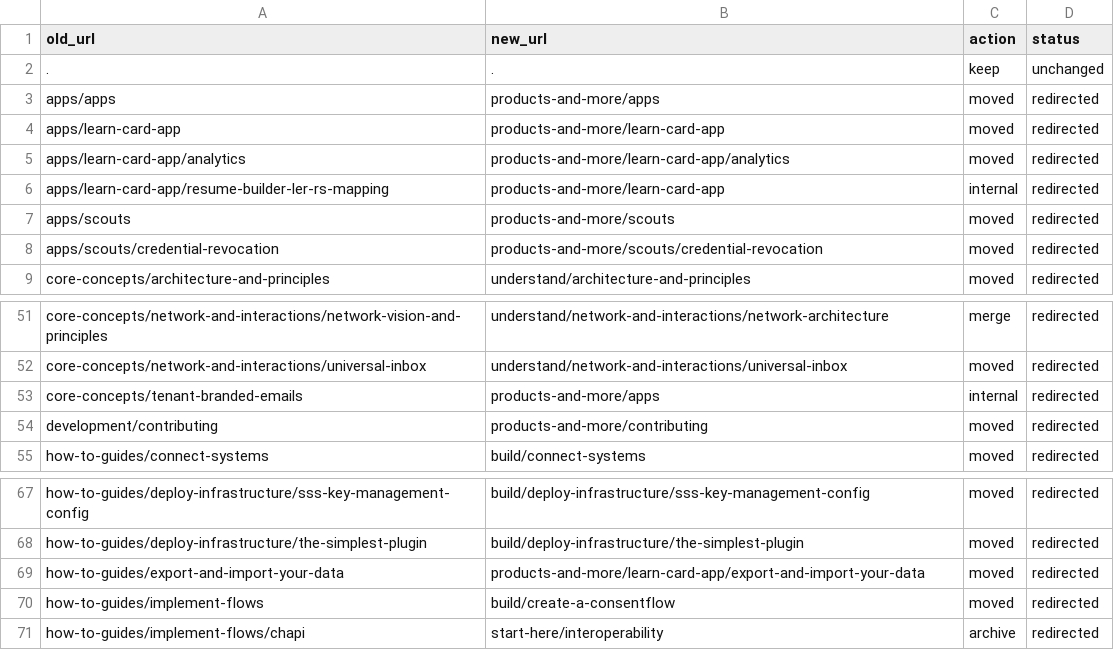
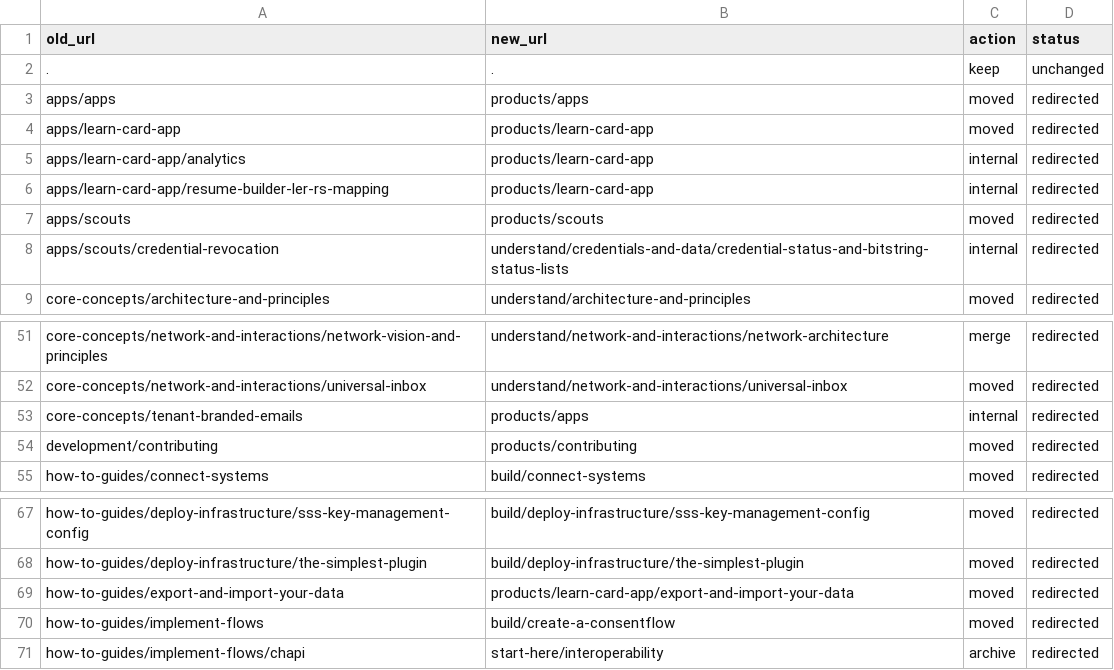
Before and after one commit to learningeconomy/LearnCard, a CSV file: scripts/docs-migration-map.csv, drawn as a sheet; only a part is shown, gaps mark what is left out.

Commit message:
docs: clean up Products section — move engineering notes internal, refile CTID, unify apps overview
Products & More was carrying engineering notes filed under the app they were
about, the same leak as the sprint plans moved earlier.

- Analytics (useAnalytics hook, PostHog env, LC-1853 event map) ->
  internal-docs/implementation-notes/learn-card-app-analytics.md
- Credential Revocation (Neo4j CREDENTIAL_RECEIVED, Cypher, sync hooks) ->
  internal-docs/architecture/credential-revocation-and-storage-sync.md; public
  URL redirects to Credential Status & Bitstring Status Lists
- Contributing: keep setup / repo layout / workflow / CI-tests-releases; move
  the Infrastructure Architecture half (serverless, env vars, Docker,
  maintenance) -> internal-docs/architecture/deployment-infrastructure.md
- Credential Builder & CTID: it is for partners publishing an app, not app
  users. Now Build -> Publish Your App -> "Link Credentials to the Credential
  Engine Registry (CTID)", linked from the wizard step list.
- Apps Overview rewritten as "LearnCard Apps": what each product is, who it's
  for, how they relate, and that developers usually don't need their own app.
  (No VetPass until launch.)
- LearnCard App: engineering-flavoured auth section (AuthCoordinator,
  Web3Auth migration) rewritten as plain "Account Security & Recovery";
  "any two shares" wording checked against sss-key-manager (threshold 2).
- ScoutPass: hierarchy/permissions/flows grouped under "For developers: how
  ScoutPass models this on LearnCard" so it reads as a worked example.
- Section renamed Products & More -> Products (the "& More" was covering for
  Advanced & Legacy, which is gone). README bullet updated.
- Redirects/CSV updated; checker green: 144 files, 138 redirects, 0 orphans.

```diff
--- a/scripts/docs-migration-map.csv
+++ b/scripts/docs-migration-map.csv
@@ -2,8 +2,8 @@ old_url,new_url,action,status
 .,.,keep,unchanged
-apps/apps,products-and-more/apps,moved,redirected
-apps/learn-card-app,products-and-more/learn-card-app,moved,redirected
-apps/learn-card-app/analytics,products-and-more/learn-card-app/analytics,moved,redirected
-apps/learn-card-app/resume-builder-ler-rs-mapping,products-and-more/learn-card-app,internal,redirected
-apps/scouts,products-and-more/scouts,moved,redirected
-apps/scouts/credential-revocation,products-and-more/scouts/credential-revocation,moved,redirected
+apps/apps,products/apps,moved,redirected
+apps/learn-card-app,products/learn-card-app,moved,redirected
+apps/learn-card-app/analytics,products/learn-card-app,internal,redirected
+apps/learn-card-app/resume-builder-ler-rs-mapping,products/learn-card-app,internal,redirected
+apps/scouts,products/scouts,moved,redirected
+apps/scouts/credential-revocation,understand/credentials-and-data/credential-status-and-bitstring-status-lists,internal,redirected
 core-concepts/architecture-and-principles,understand/architecture-and-principles,moved,redirected
@@ -52,4 +52,4 @@ core-concepts/network-and-interactions/network-vision-and-principles,understand/
 core-concepts/network-and-interactions/universal-inbox,understand/network-and-interactions/universal-inbox,moved,redirected
-core-concepts/tenant-branded-emails,products-and-more/apps,internal,redirected
-development/contributing,products-and-more/contributing,moved,redirected
+core-concepts/tenant-branded-emails,products/apps,internal,redirected
+development/contributing,products/contributing,moved,redirected
 how-to-guides/connect-systems,build/connect-systems,moved,redirected
@@ -68,3 +68,3 @@ how-to-guides/deploy-infrastructure/sss-key-management-config,build/deploy-infra
 how-to-guides/deploy-infrastructure/the-simplest-plugin,build/deploy-infrastructure/the-simplest-plugin,moved,redirected
-how-to-guides/export-and-import-your-data,products-and-more/learn-card-app/export-and-import-your-data,moved,redirected
+how-to-guides/export-and-import-your-data,products/learn-card-app/export-and-import-your-data,moved,redirected
 how-to-guides/implement-flows,build/create-a-consentflow,moved,redirected
```
Also changed, not shown: 12 other files.
